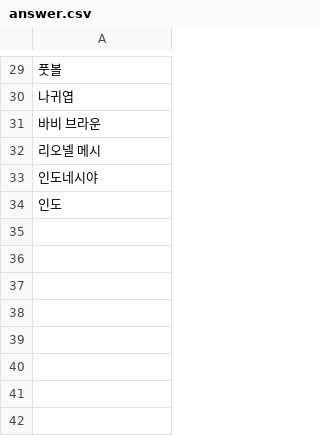
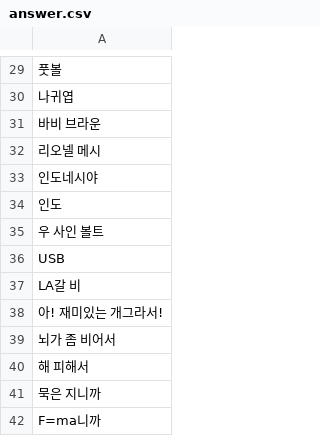
Before and after one commit to AZ-GAG/AZ-GAG-dataset, a CSV file: answer.csv, drawn as a sheet; only a part is shown, gaps mark what is left out; the diff names each change by its address in the sheet, - before the commit and + after, or states it on an @@ line.

```diff
--- a/answer.csv
+++ b/answer.csv
+row 35: 우 사인 볼트
+row 36: USB
+row 37: LA갈 비
+row 38: 아! 재미있는 개그라서!
+row 39: 뇌가 좀 비어서
+row 40: 해 피해서
+row 41: 묵은 지니까
+row 42: F=ma니까
```
Also changed, not shown: question.csv.
